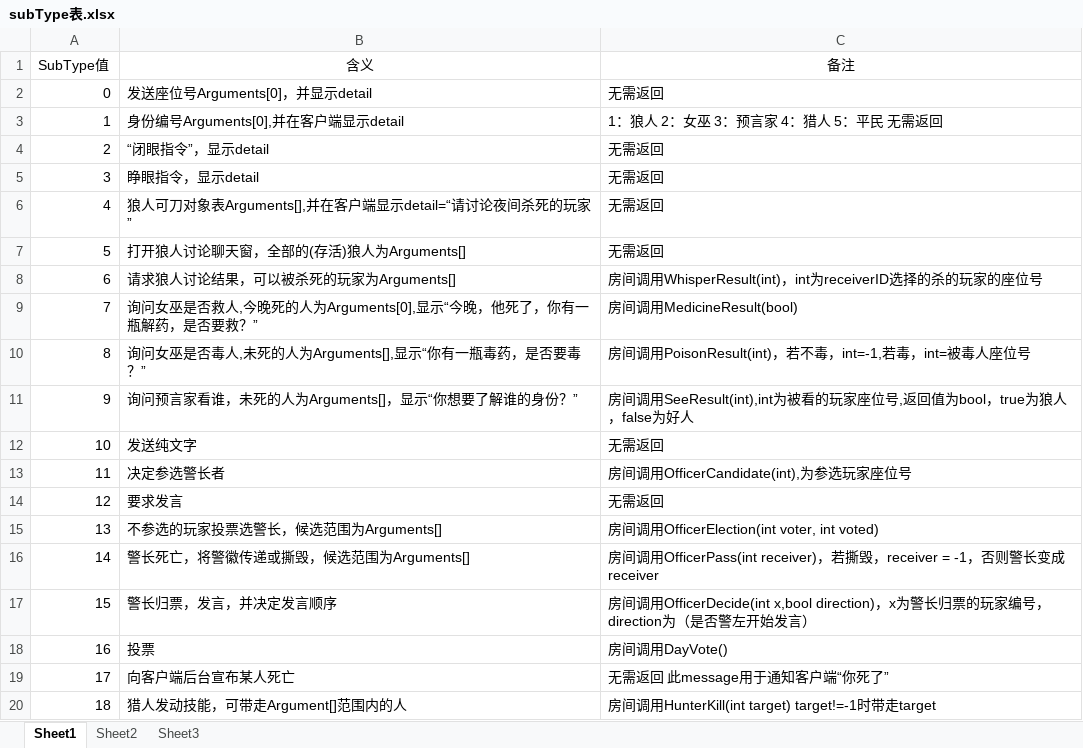
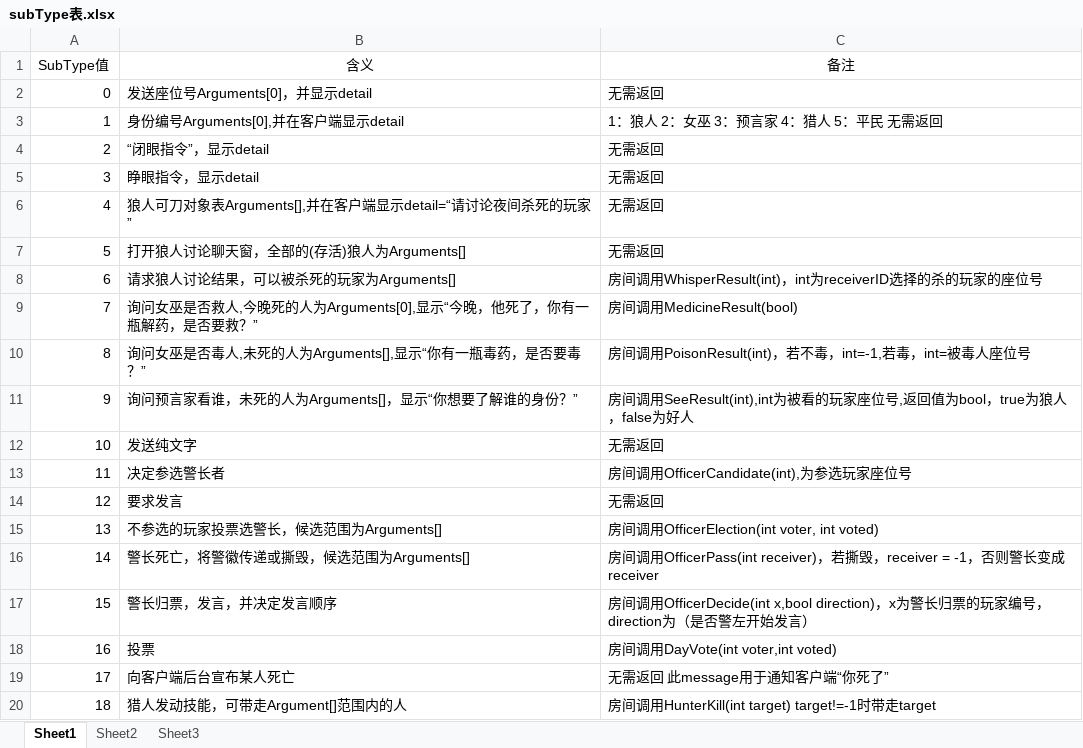
Before and after one commit to ICGroup2016/Server, an Excel workbook: subType表.xlsx, sheet Sheet1, drawn as a sheet; values as stored, in another font and other column widths than the file's, no borders; the diff names each change by its address in the sheet, - before the commit and + after, or states it on an @@ line.

```diff
--- a/subType表.xlsx (sheet Sheet1)
+++ b/subType表.xlsx (sheet Sheet1)
-C18 (备注): 房间调用DayVote()
+C18 (备注): 房间调用DayVote(int voter,int voted)
```
Also changed, not shown: 8 other files.
